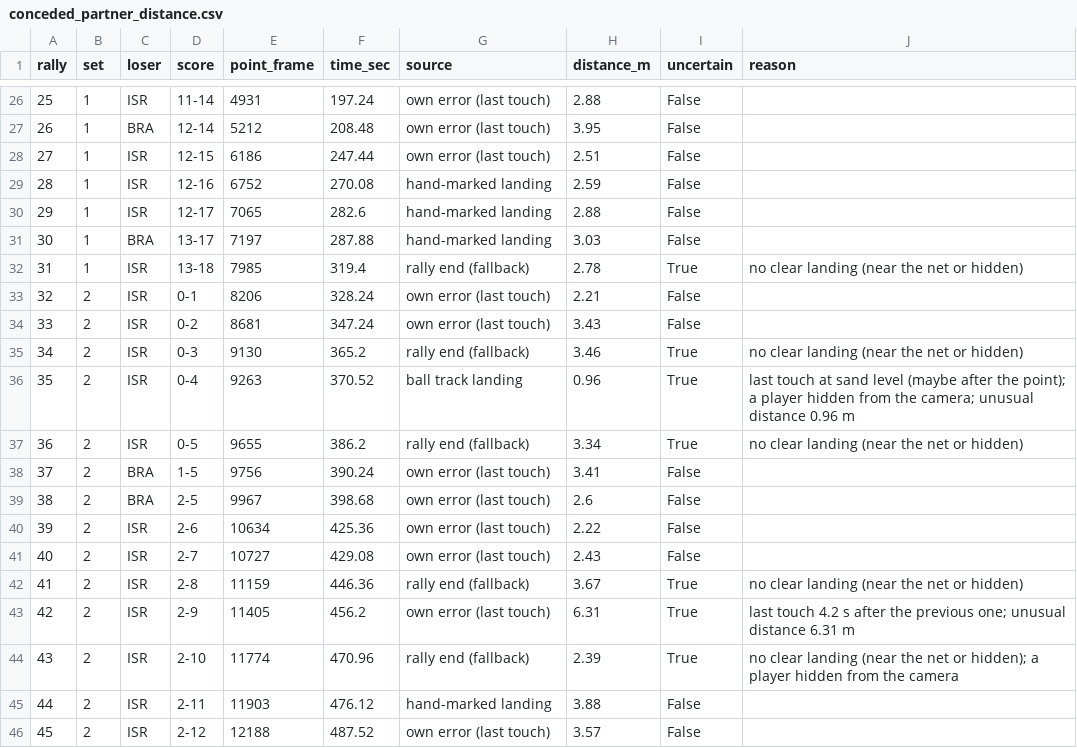
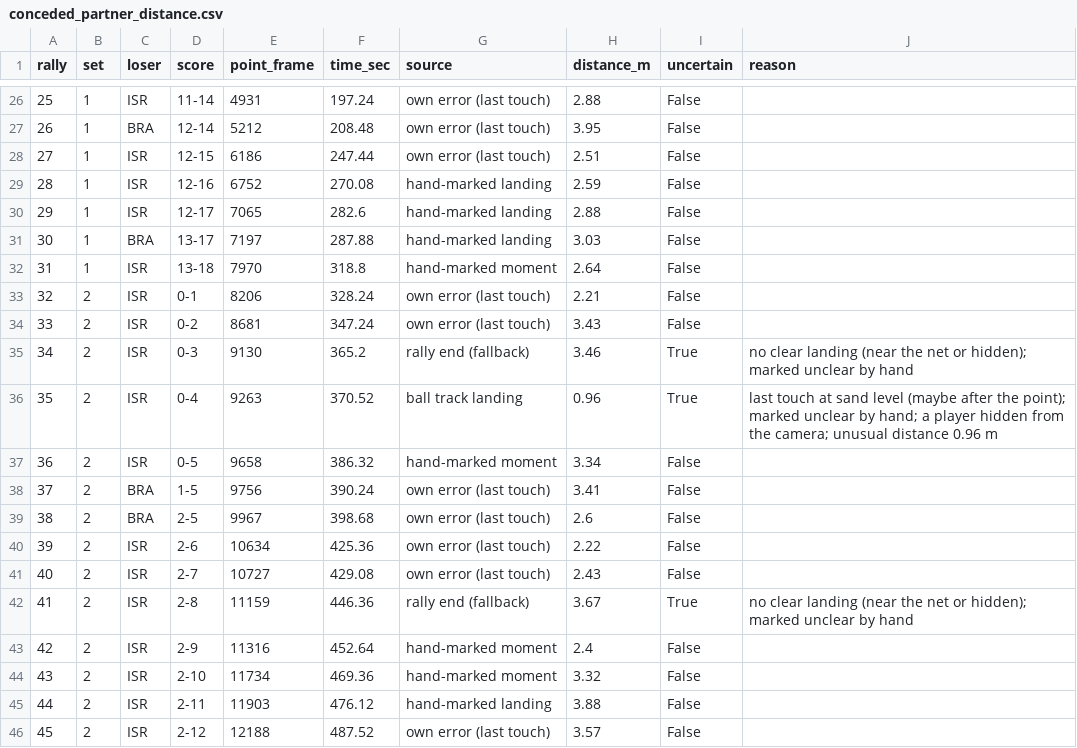
Before and after one commit to tomerzi/fotevolley, a CSV file: data/analysis/conceded_partner_distance.csv, drawn as a sheet; only a part is shown, gaps mark what is left out; the diff covers the shown part only.

```diff
--- a/data/analysis/conceded_partner_distance.csv
+++ b/data/analysis/conceded_partner_distance.csv
@@ -31,8 +31,8 @@ rally,set,loser,score,point_frame,time_sec,source,distance_m,uncertain,reason
 30,1,BRA,13-17,7197,287.88,hand-marked landing,3.03,False,
-31,1,ISR,13-18,7985,319.4,rally end (fallback),2.78,True,no clear landing (near the net or hidden)
+31,1,ISR,13-18,7970,318.8,hand-marked moment,2.64,False,
 32,2,ISR,0-1,8206,328.24,own error (last touch),2.21,False,
 33,2,ISR,0-2,8681,347.24,own error (last touch),3.43,False,
-34,2,ISR,0-3,9130,365.2,rally end (fallback),3.46,True,no clear landing (near the net or hidden)
-35,2,ISR,0-4,9263,370.52,ball track landing,0.96,True,last touch at sand level (maybe after the point); a player hidden from the camera; unusual distance 0.96 m
-36,2,ISR,0-5,9655,386.2,rally end (fallback),3.34,True,no clear landing (near the net or hidden)
+34,2,ISR,0-3,9130,365.2,rally end (fallback),3.46,True,no clear landing (near the net or hidden); marked unclear by hand
+35,2,ISR,0-4,9263,370.52,ball track landing,0.96,True,last touch at sand level (maybe after the point); marked unclear by hand; a player hidden from the camera; unusual distance 0.96 m
+36,2,ISR,0-5,9658,386.32,hand-marked moment,3.34,False,
 37,2,BRA,1-5,9756,390.24,own error (last touch),3.41,False,
@@ -41,5 +41,5 @@ rally,set,loser,score,point_frame,time_sec,source,distance_m,uncertain,reason
 40,2,ISR,2-7,10727,429.08,own error (last touch),2.43,False,
-41,2,ISR,2-8,11159,446.36,rally end (fallback),3.67,True,no clear landing (near the net or hidden)
-42,2,ISR,2-9,11405,456.2,own error (last touch),6.31,True,last touch 4.2 s after the previous one; unusual distance 6.31 m
-43,2,ISR,2-10,11774,470.96,rally end (fallback),2.39,True,no clear landing (near the net or hidden); a player hidden from the camera
+41,2,ISR,2-8,11159,446.36,rally end (fallback),3.67,True,no clear landing (near the net or hidden); marked unclear by hand
+42,2,ISR,2-9,11316,452.64,hand-marked moment,2.4,False,
+43,2,ISR,2-10,11734,469.36,hand-marked moment,3.32,False,
 44,2,ISR,2-11,11903,476.12,hand-marked landing,3.88,False,
```
Also changed, not shown: 91 edited cells elsewhere in this file, 30 other files.
